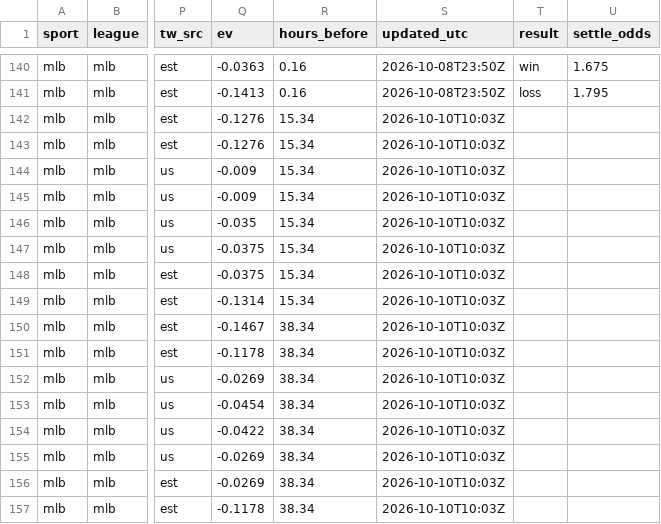
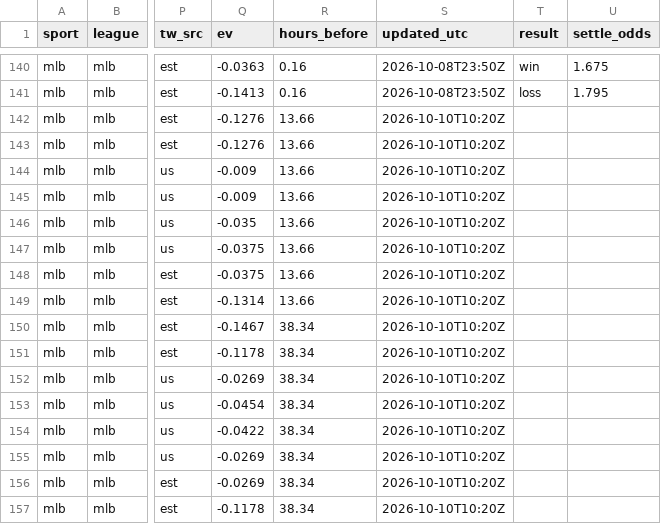
Before and after one commit to fallking123/money-flow-tracker, a CSV file: docs/data/mlb/model_picks.csv, drawn as a sheet; only a part is shown, gaps mark what is left out; the diff names each change by its address in the sheet, - before the commit and + after, or states it on an @@ line.

```diff
--- a/docs/data/mlb/model_picks.csv
+++ b/docs/data/mlb/model_picks.csv
-R142:R149 (hours_before): 15.34
+R142:R149 (hours_before): 13.66
-S142:S157 (updated_utc): 2026-10-10T10:03Z
+S142:S157 (updated_utc): 2026-10-10T10:20Z
```
Also changed, not shown: docs/data/mlb/odds_books_2026-10.csv, docs/data/mlb/odds_history_2026-10.csv, 7 other files.
